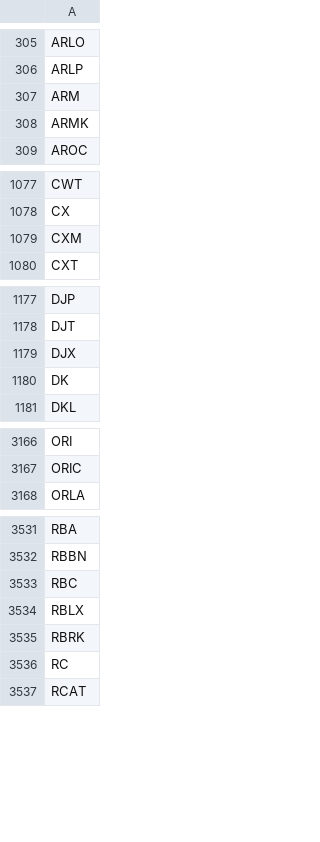
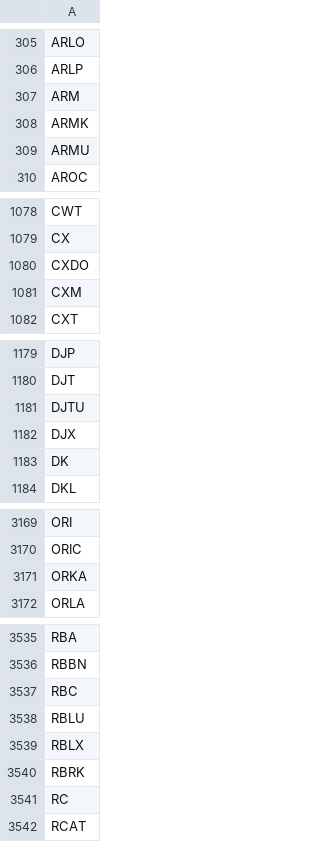
Before and after one commit to melder/symbols_options_csvs, a CSV file: options.csv, drawn as a sheet; only a part is shown, gaps mark what is left out; the diff names each change by its address in the sheet, - before the commit and + after, or states it on an @@ line.

```diff
--- a/options.csv
+++ b/options.csv
+row 309: ARMU
+row 1080: CXDO
+row 1181: DJTU
+row 3171: ORKA
+row 3538: RBLU
```
Also changed, not shown: monthlies.csv, symbols.csv.
